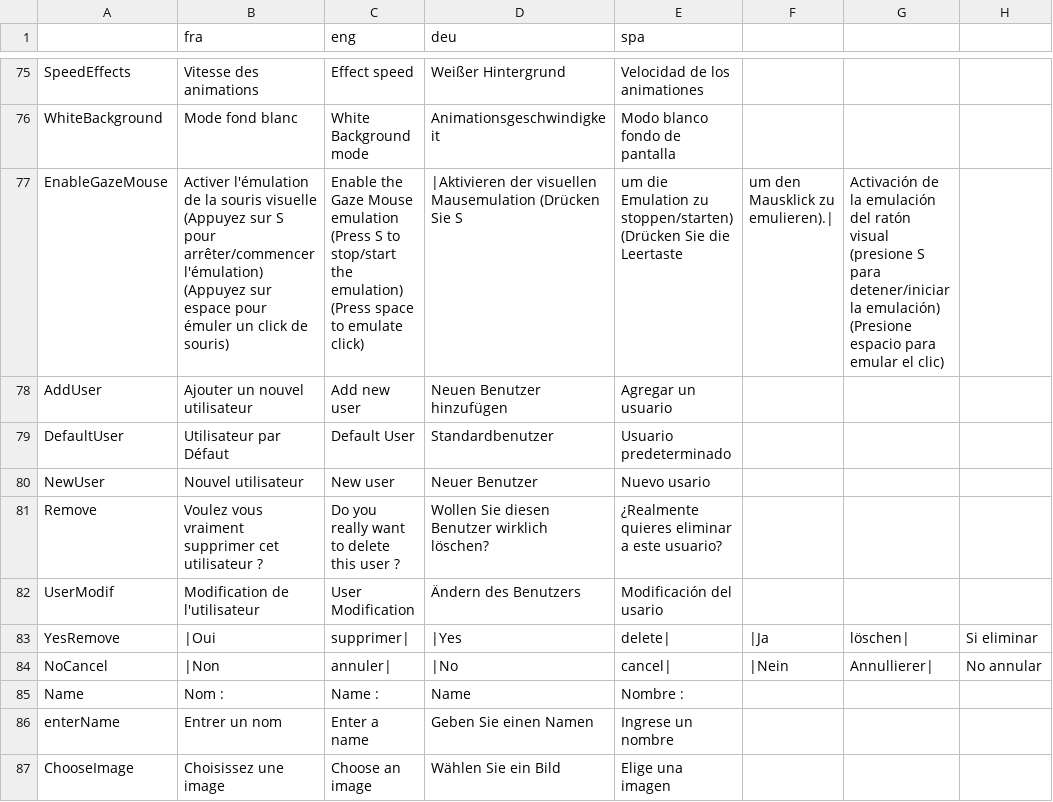
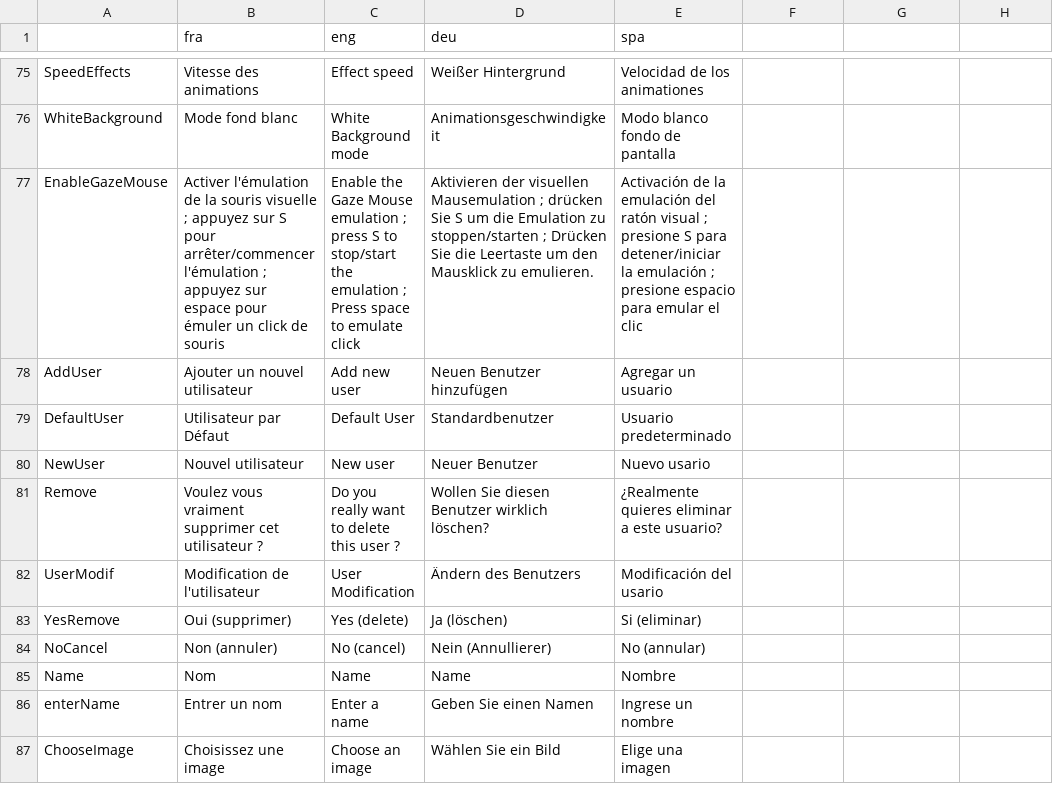
Before and after one commit to GazePlay/GazePlay, a CSV file: gazeplay-data/src/main/resources/data/multilinguism/multilinguism.csv, drawn as a sheet; only a part is shown, gaps mark what is left out; the diff names each change by its address in the sheet, - before the commit and + after, or states it on an @@ line.

Commit message:
multilinguism.csv debug + licence update

```diff
--- a/gazeplay-data/src/main/resources/data/multilinguism/multilinguism.csv
+++ b/gazeplay-data/src/main/resources/data/multilinguism/multilinguism.csv
-B77 (fra): …souris visuelle (Appuyez sur S pour arrêter/commencer l'émulation) (Appuyez sur espace pour émuler un click de souris)
+B77 (fra): …souris visuelle ; appuyez sur S pour arrêter/commencer l'émulation ; appuyez sur espace pour émuler un click de souris
-C77 (eng): …Mouse emulation (Press S to stop/start the emulation) (Press space to emulate click)
+C77 (eng): …Mouse emulation ; press S to stop/start the emulation ; Press space to emulate click
-D77 (deu): |Aktivieren der visuellen Mausemulation (Drücken Sie S
+D77 (deu): Aktivieren der visuellen Mausemulation ; drücken Sie S um die Emulation zu stoppen/starten ; Drücken Sie die Leertaste um den Mausklick zu emulieren.
-E77 (spa): um die Emulation zu stoppen/starten) (Drücken Sie die Leertaste
+E77 (spa): Activación de la emulación del ratón visual ; presione S para detener/iniciar la emulación ; presione espacio para emular el clic
-F77: um den Mausklick zu emulieren).|
+F77: (empty)
-G77: Activación de la emulación del ratón visual (presione S para detener/iniciar la emulación) (Presione espacio para emular el clic)
+G77: (empty)
-B83 (fra): |Oui
+B83 (fra): Oui (supprimer)
-C83 (eng): supprimer|
+C83 (eng): Yes (delete)
-D83 (deu): |Yes
+D83 (deu): Ja (löschen)
-E83 (spa): delete|
+E83 (spa): Si (eliminar)
-F83: |Ja
+F83: (empty)
-G83: löschen|
+G83: (empty)
-H83: Si eliminar
+H83: (empty)
-B84 (fra): |Non
+B84 (fra): Non (annuler)
-C84 (eng): annuler|
+C84 (eng): No (cancel)
-D84 (deu): |No
+D84 (deu): Nein (Annullierer)
-E84 (spa): cancel|
+E84 (spa): No (annular)
-F84: |Nein
+F84: (empty)
-G84: Annullierer|
+G84: (empty)
-H84: No annular
+H84: (empty)
-B85 (fra): Nom :
+B85 (fra): Nom
-C85 (eng): Name :
+C85 (eng): Name
-E85 (spa): Nombre :
+E85 (spa): Nombre
```
Also changed, not shown: 2 other files.
